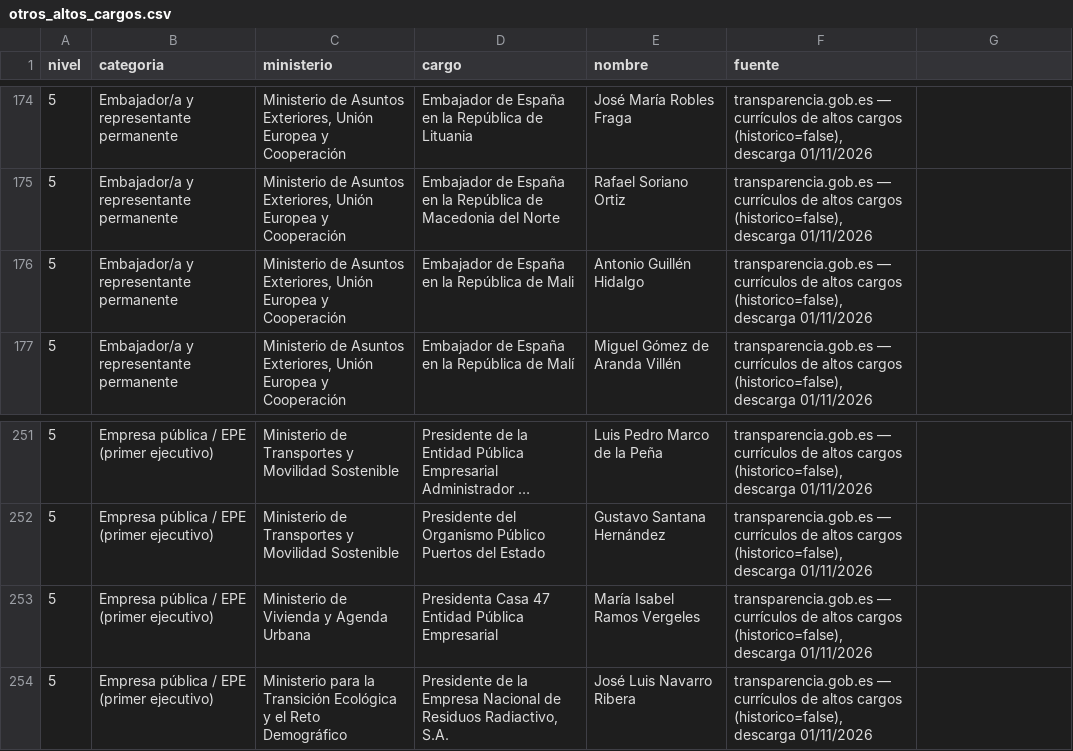
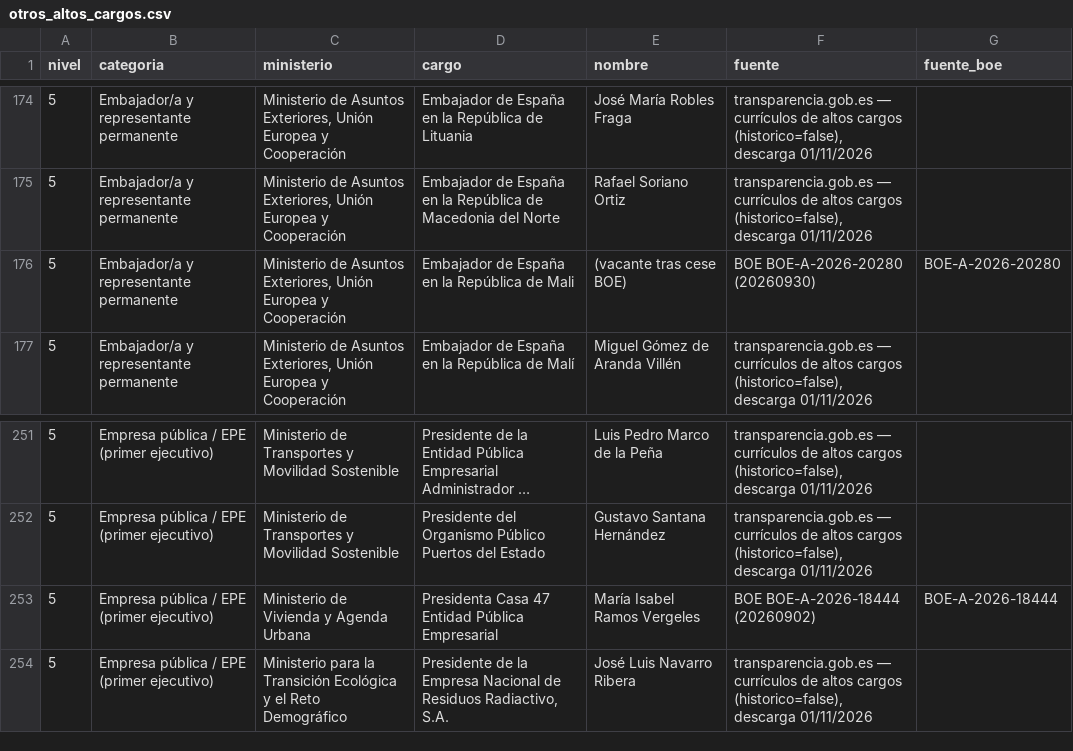
Before and after one commit to JorgeGalindo/transparentia, a CSV file: altos_cargos_2026/data/otros_altos_cargos.csv, drawn as a sheet; only a part is shown, gaps mark what is left out; long unchanged cells end in …; the diff covers the shown part only.

```diff
--- a/altos_cargos_2026/data/otros_altos_cargos.csv
+++ b/altos_cargos_2026/data/otros_altos_cargos.csv
@@ -1 +1 @@
-nivel,categoria,ministerio,cargo,nombre,fuente
+nivel,categoria,ministerio,cargo,nombre,fuente,fuente_boe
@@ -176 +176 @@ nivel,categoria,ministerio,cargo,nombre,fuente
-5,Embajador/a y representante permanente,"Ministerio de Asuntos Exteriores, Unión Europea y Cooperación",Embajador de España en la República de Mali,Antonio Guillén Hidalgo,"transparencia.gob.es — currículos de altos cargos (historico=false), descarga 01/11/2026"
+5,Embajador/a y representante permanente,"Ministerio de Asuntos Exteriores, Unión Europea y Cooperación",Embajador de España en la República de Mali,(vacante tras cese BOE),BOE BOE-A-2026-20280 (20260930),BOE-A-2026-20280
@@ -253 +253 @@ nivel,categoria,ministerio,cargo,nombre,fuente
-5,Empresa pública / EPE (primer ejecutivo),Ministerio de Vivienda y Agenda Urbana,Presidenta Casa 47 Entidad Pública Empresarial,María Isabel Ramos Vergeles,"transparencia.gob.es — currículos de altos cargos (historico=false), descarga 01/11/2026"
+5,Empresa pública / EPE (primer ejecutivo),Ministerio de Vivienda y Agenda Urbana,Presidenta Casa 47 Entidad Pública Empresarial,María Isabel Ramos Vergeles,BOE BOE-A-2026-18444 (20260902),BOE-A-2026-18444
```
Also changed, not shown: 30 edited cells elsewhere in this file, altos_cargos_2026/data/altos_cargos_estructura.csv, 28 other files.
